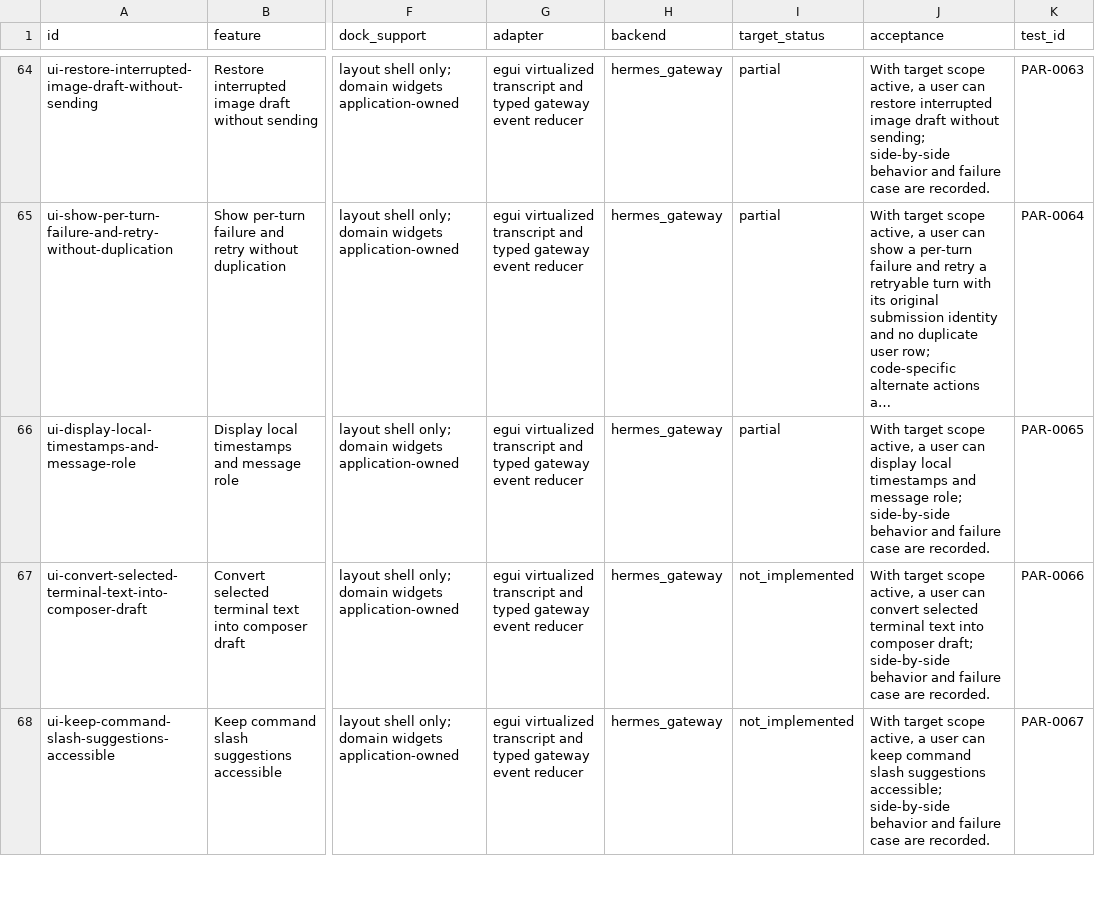
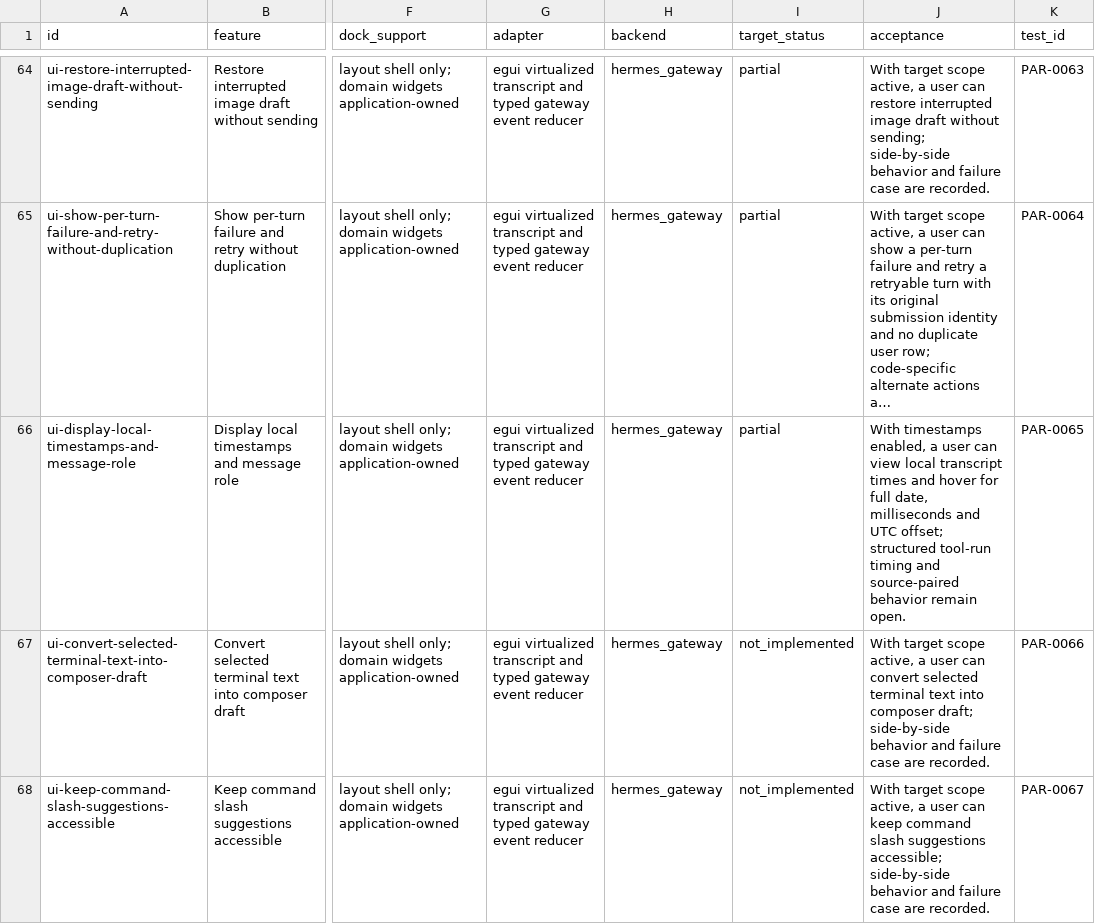
Before and after one commit to robertheadley/Doofus-Dock-Hermes, a CSV file: docs/reference/Hermes_DoofusDock_Rust_Parity_2026-11-12/maps/CAPABILITY_CROSSWALK.csv, drawn as a sheet; only a part is shown, gaps mark what is left out; long unchanged cells end in …; the diff names each change by its address in the sheet, - before the commit and + after, or states it on an @@ line.

Commit message:
Record timestamp details capability evidence

```diff
--- a/docs/reference/Hermes_DoofusDock_Rust_Parity_2026-11-12/maps/CAPABILITY_CROSSWALK.csv
+++ b/docs/reference/Hermes_DoofusDock_Rust_Parity_2026-11-12/maps/CAPABILITY_CROSSWALK.csv
-J66 (acceptance): With target scope active, a user can display local timestamps and message role; side-by-side behavior and failure case are recorded.
+J66 (acceptance): With timestamps enabled, a user can view local transcript times and hover for full date, milliseconds and UTC offset; structured tool-run timing and source-paired behavior remain open.
```
Also changed, not shown: 7 other files.
